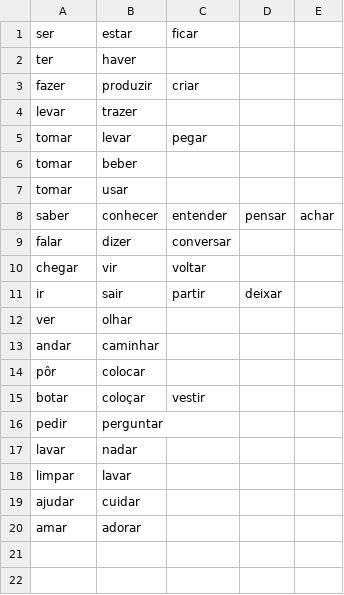
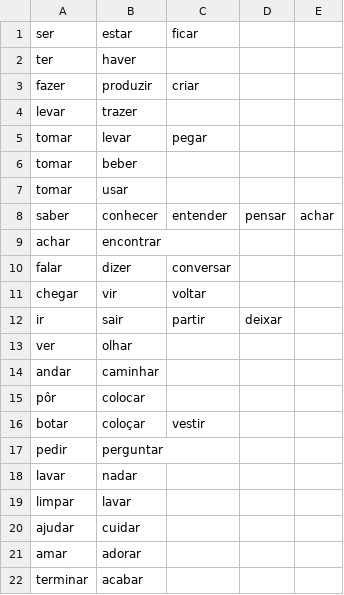
Before and after one commit to lawrencesim/portuguese-verb-cards, a CSV file: bank/card-bank-similar.csv, drawn as a sheet.

```diff
--- a/bank/card-bank-similar.csv
+++ b/bank/card-bank-similar.csv
@@ -8,2 +8,3 @@ tomar,usar
 saber,conhecer,entender,pensar,achar
+achar,encontrar
 falar,dizer,conversar
@@ -20 +21,2 @@ ajudar,cuidar
 amar,adorar
+terminar,acabar
```
Also changed, not shown: bank/card-bank-basic.csv, bank/card-bank-built.csv, 3 other files.
